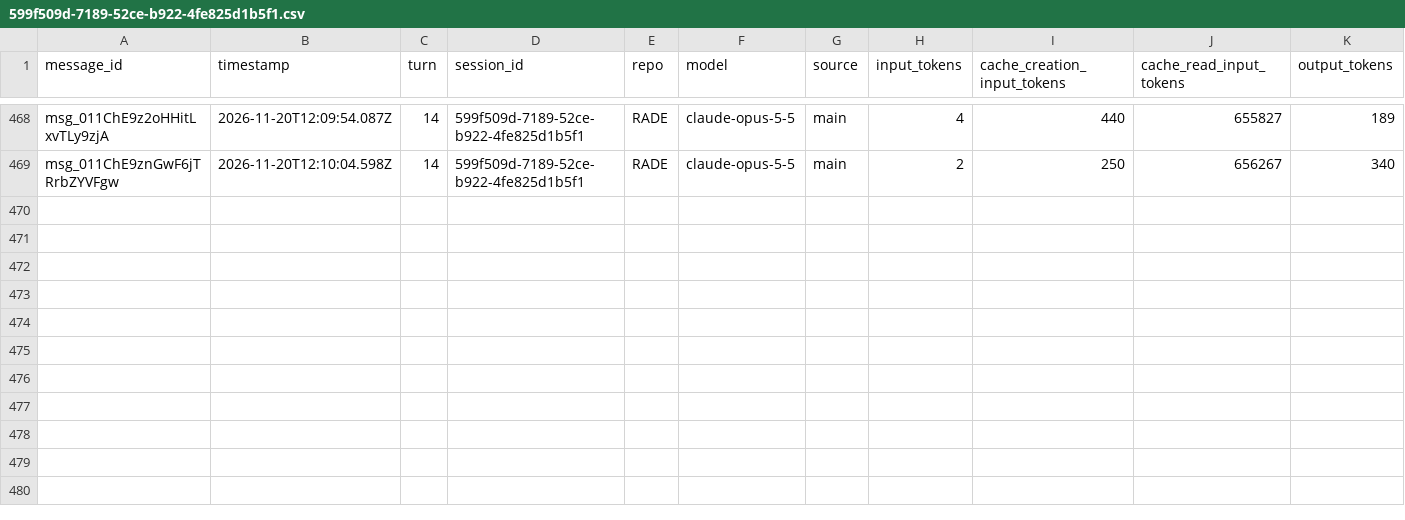
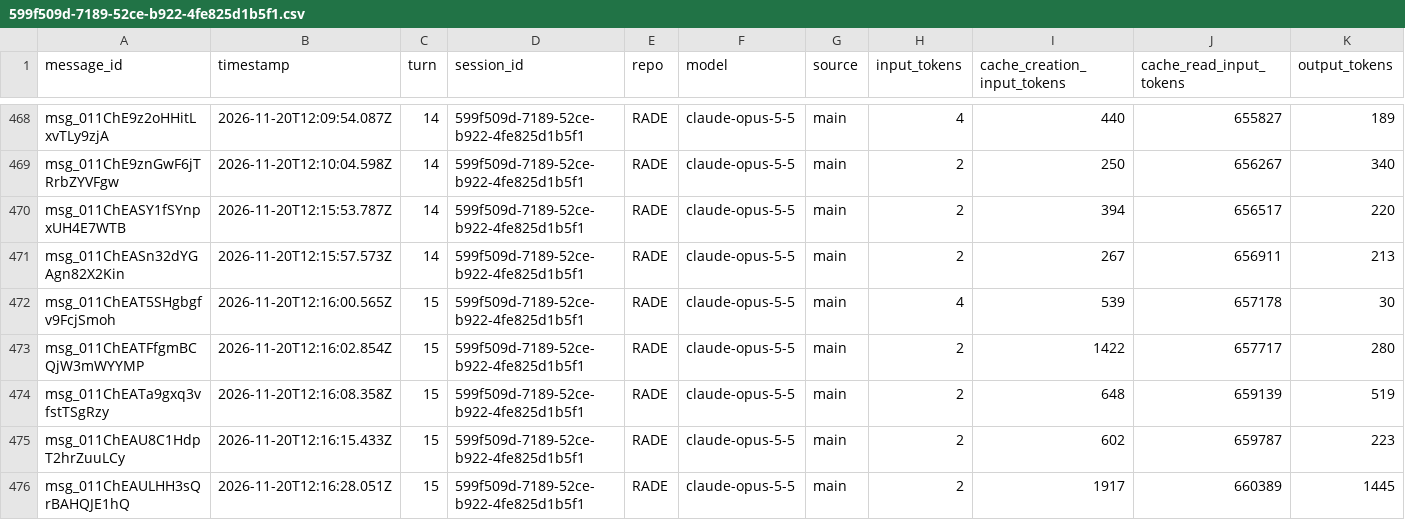
Before and after one commit to rhope-ops/RADE, a CSV file: sessions/599f509d-7189-52ce-b922-4fe825d1b5f1.csv, drawn as a sheet; only a part is shown, gaps mark what is left out.

```diff
--- a/sessions/599f509d-7189-52ce-b922-4fe825d1b5f1.csv
+++ b/sessions/599f509d-7189-52ce-b922-4fe825d1b5f1.csv
@@ -469 +469,8 @@ msg_011ChE9z2oHHitLxvTLy9zjA,2026-11-20T12:09:54.087Z,14,599f509d-7189-52ce-b922
 msg_011ChE9znGwF6jTRrbZYVFgw,2026-11-20T12:10:04.598Z,14,599f509d-7189-52ce-b922-4fe825d1b5f1,RADE,claude-opus-5-5,main,2,250,656267,340
+msg_011ChEASY1fSYnpxUH4E7WTB,2026-11-20T12:15:53.787Z,14,599f509d-7189-52ce-b922-4fe825d1b5f1,RADE,claude-opus-5-5,main,2,394,656517,220
+msg_011ChEASn32dYGAgn82X2Kin,2026-11-20T12:15:57.573Z,14,599f509d-7189-52ce-b922-4fe825d1b5f1,RADE,claude-opus-5-5,main,2,267,656911,213
+msg_011ChEAT5SHgbgfv9FcjSmoh,2026-11-20T12:16:00.565Z,15,599f509d-7189-52ce-b922-4fe825d1b5f1,RADE,claude-opus-5-5,main,4,539,657178,30
+msg_011ChEATFfgmBCQjW3mWYYMP,2026-11-20T12:16:02.854Z,15,599f509d-7189-52ce-b922-4fe825d1b5f1,RADE,claude-opus-5-5,main,2,1422,657717,280
+msg_011ChEATa9gxq3vfstTSgRzy,2026-11-20T12:16:08.358Z,15,599f509d-7189-52ce-b922-4fe825d1b5f1,RADE,claude-opus-5-5,main,2,648,659139,519
+msg_011ChEAU8C1HdpT2hrZuuLCy,2026-11-20T12:16:15.433Z,15,599f509d-7189-52ce-b922-4fe825d1b5f1,RADE,claude-opus-5-5,main,2,602,659787,223
+msg_011ChEAULHH3sQrBAHQJE1hQ,2026-11-20T12:16:28.051Z,15,599f509d-7189-52ce-b922-4fe825d1b5f1,RADE,claude-opus-5-5,main,2,1917,660389,1445
```
